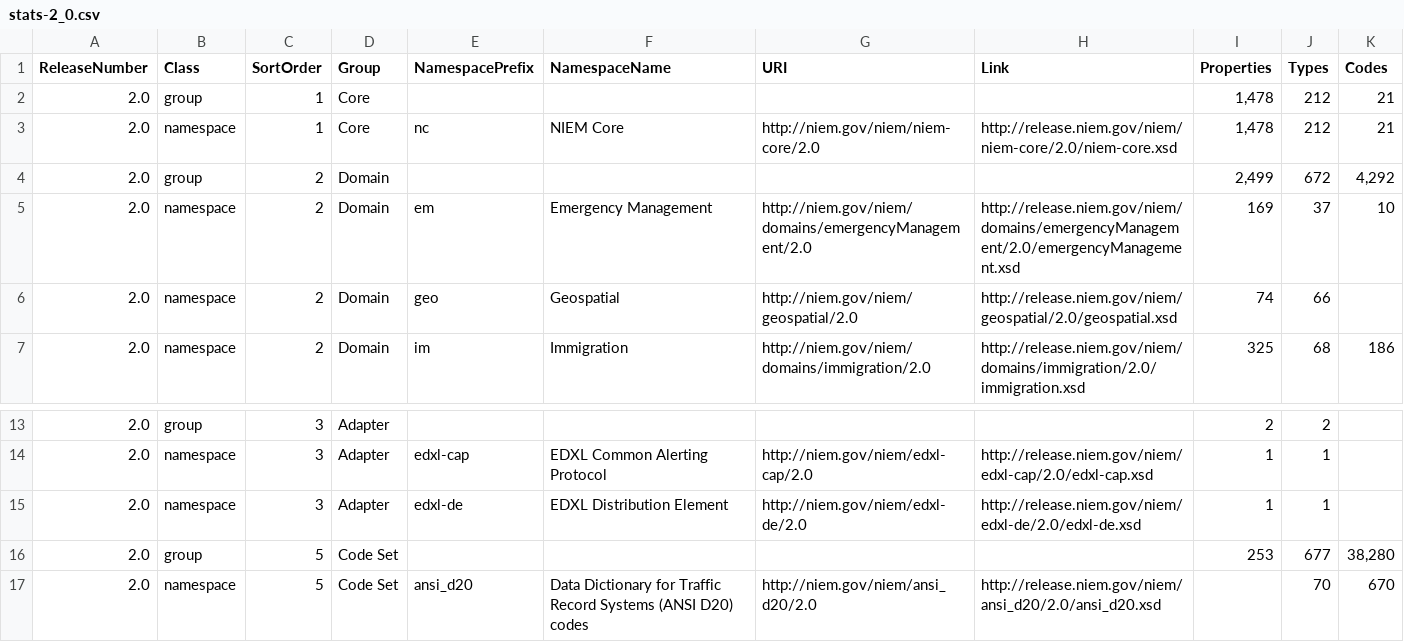
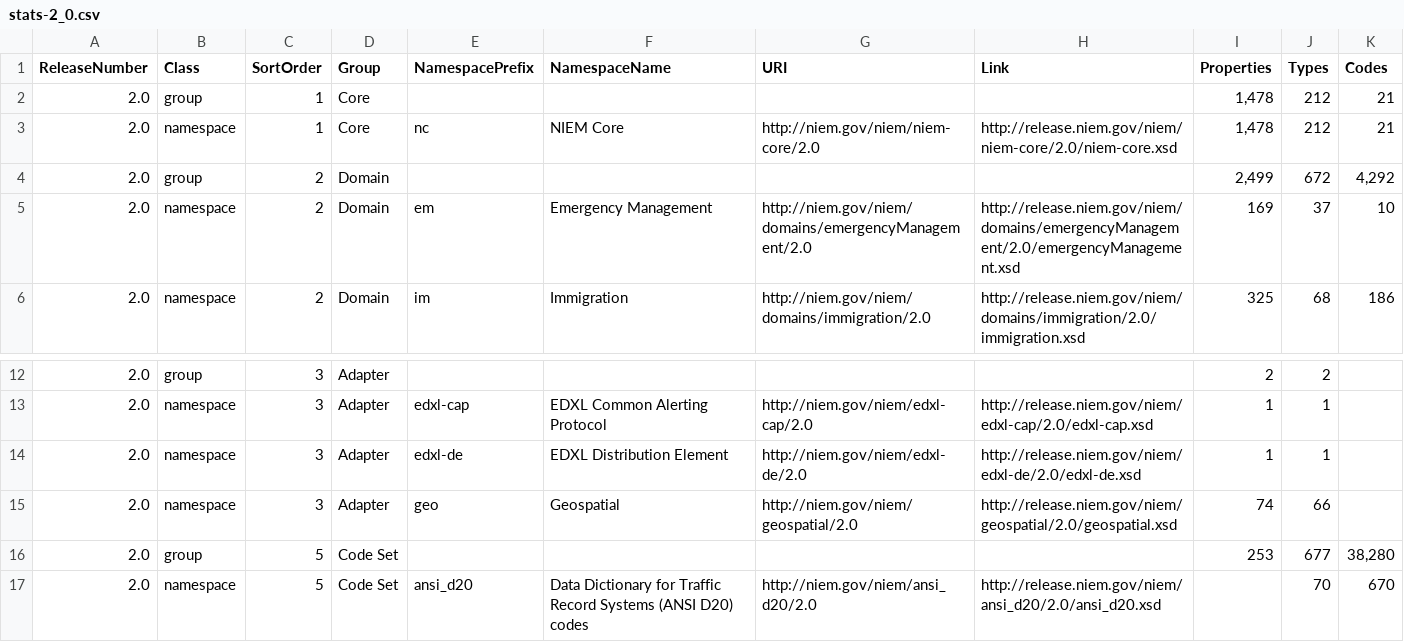
Before and after one commit to NIEM/NIEM.github.io, a CSV file: _data/model/stats/stats-2_0.csv, drawn as a sheet; only a part is shown, gaps mark what is left out; removed rows and columns are numbered as before the commit, all else as after; the diff names each change by its address in the sheet, - before the commit and + after, or states it on an @@ line.

```diff
--- a/_data/model/stats/stats-2_0.csv
+++ b/_data/model/stats/stats-2_0.csv
-row 6: 2.0 | namespace | 2 | Domain | geo | Geospatial | http://niem.gov/niem/geospatial/2.0 | http://release.niem.gov/niem/geospatial/2.0/geospatial.xsd | 74 | 66
+row 15: 2.0 | namespace | 3 | Adapter | geo | Geospatial | http://niem.gov/niem/geospatial/2.0 | http://release.niem.gov/niem/geospatial/2.0/geospatial.xsd | 74 | 66
```
Also changed, not shown: _data/model/stats/stats-2_1.csv, _data/model/stats/stats-3_0.csv, 5 other files.
